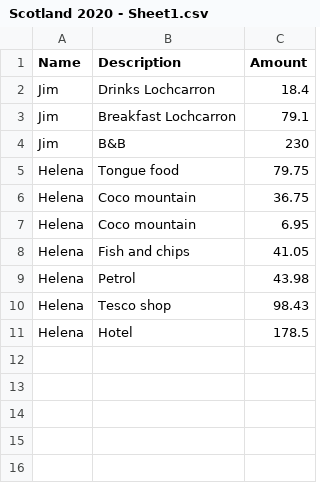
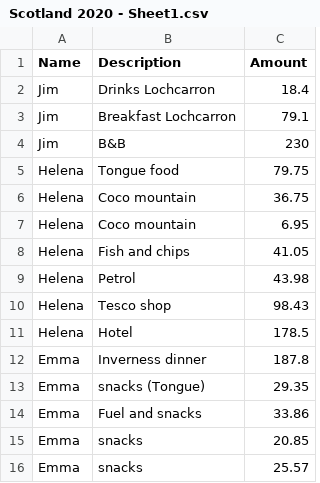
Before and after one commit to helenajr/Scotland-2020, a CSV file: Scotland 2020 - Sheet1.csv, drawn as a sheet; the diff names each change by its address in the sheet, - before the commit and + after, or states it on an @@ line.

```diff
--- a/Scotland 2020 - Sheet1.csv
+++ b/Scotland 2020 - Sheet1.csv
+row 12: Emma | Inverness dinner | 187.8
+row 13: Emma | snacks (Tongue) | 29.35
+row 14: Emma | Fuel and snacks | 33.86
+row 15: Emma | snacks | 20.85
+row 16: Emma | snacks | 25.57
```
Also changed, not shown: 1 other file.
